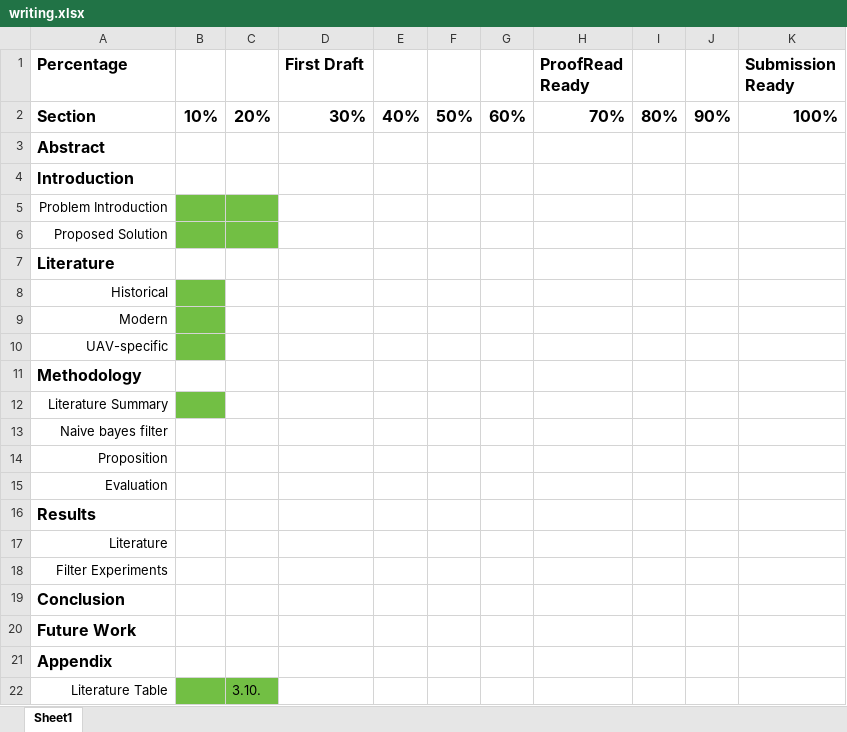
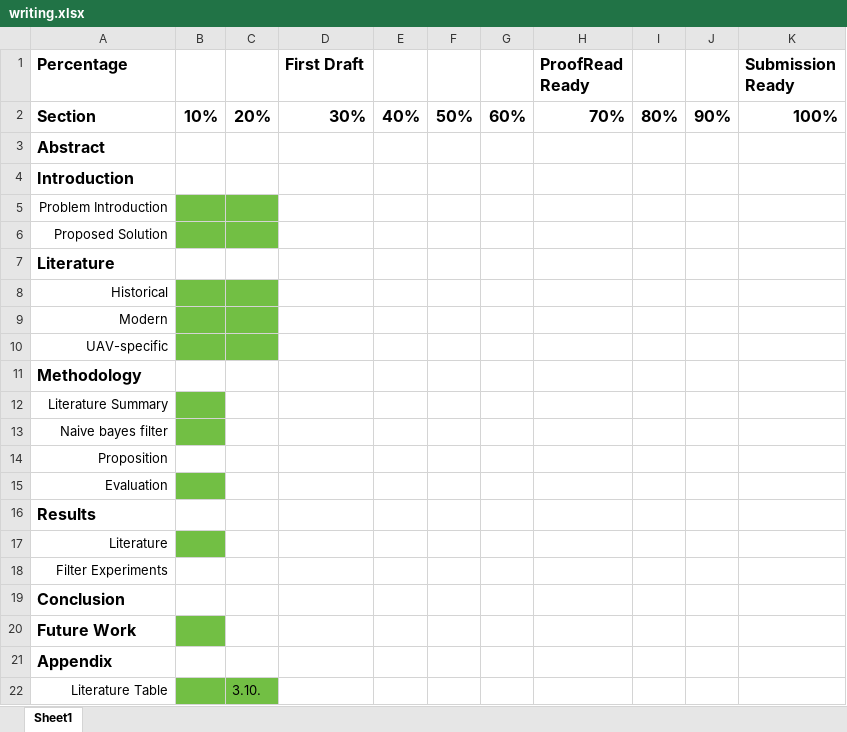
Before and after one commit to NicoMandel/Ologs, an Excel workbook: excels/writing.xlsx, sheet Sheet1, drawn as a sheet; values as stored, in another font and other column widths than the file's, no borders; the diff names each change by its address in the sheet, - before the commit and + after, or states it on an @@ line.

Commit message:
[Nico] - Writing v0.2 - First Drafts

```diff
--- a/excels/writing.xlsx (sheet Sheet1)
+++ b/excels/writing.xlsx (sheet Sheet1)
-C8:C10 fill: none
+C8:C10 fill: #72BF44
-B13 fill: none
+B13 fill: #72BF44
-B15 fill: none
+B15 fill: #72BF44
-B17 fill: none
+B17 fill: #72BF44
-B20 fill: none
+B20 fill: #72BF44
```
Also changed, not shown: excels/classif.xlsx, 1 other file.
